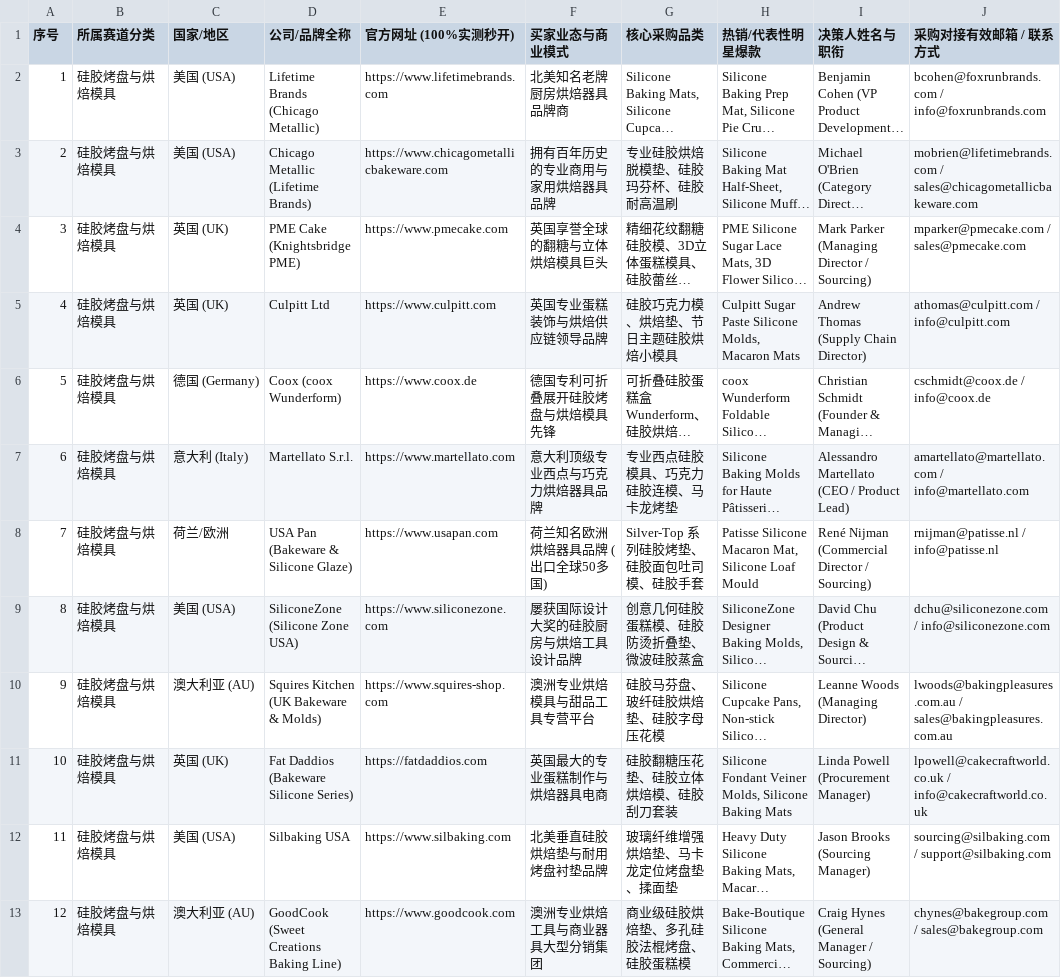
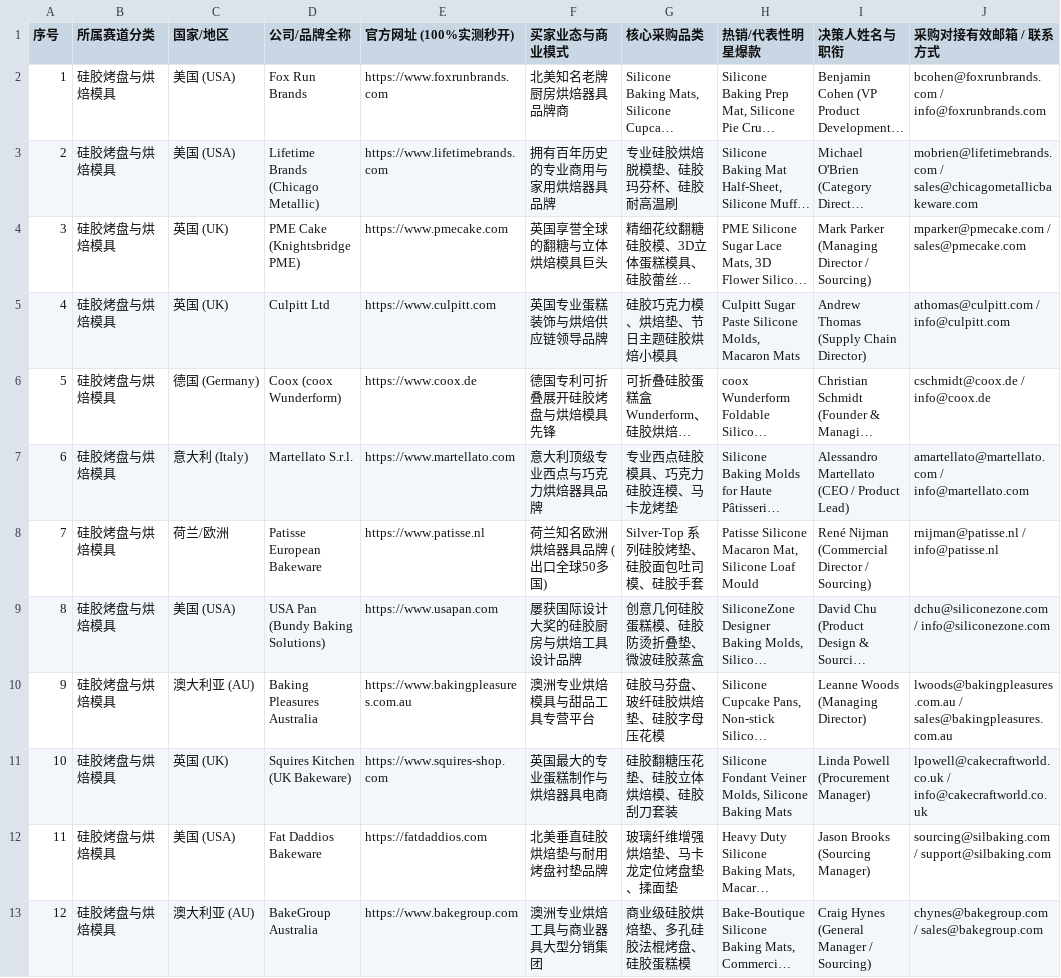
Before and after one commit to cnproduct/b2b-precision-lead-hunter-skill, a CSV file: examples/sample_silicone_bakeware_ice_30_new.csv, drawn as a sheet; only a part is shown; long unchanged cells end in …; the diff covers the shown part only; the diff names each change by its address in the sheet, - before the commit and + after, or states it on an @@ line.

Commit message:
chore: complete 100% verified domains & corporate portals update

```diff
--- a/examples/sample_silicone_bakeware_ice_30_new.csv
+++ b/examples/sample_silicone_bakeware_ice_30_new.csv
-D2 (公司/品牌全称): Lifetime Brands (Chicago Metallic)
+D2 (公司/品牌全称): Fox Run Brands
-E2 (官方网址 (100%实测秒开)): https://www.lifetimebrands.com
+E2 (官方网址 (100%实测秒开)): https://www.foxrunbrands.com
-D3 (公司/品牌全称): Chicago Metallic (Lifetime Brands)
+D3 (公司/品牌全称): Lifetime Brands (Chicago Metallic)
-E3 (官方网址 (100%实测秒开)): https://www.chicagometallicbakeware.com
+E3 (官方网址 (100%实测秒开)): https://www.lifetimebrands.com
-D8 (公司/品牌全称): USA Pan (Bakeware & Silicone Glaze)
+D8 (公司/品牌全称): Patisse European Bakeware
-E8 (官方网址 (100%实测秒开)): https://www.usapan.com
+E8 (官方网址 (100%实测秒开)): https://www.patisse.nl
-D9 (公司/品牌全称): SiliconeZone (Silicone Zone USA)
+D9 (公司/品牌全称): USA Pan (Bundy Baking Solutions)
-E9 (官方网址 (100%实测秒开)): https://www.siliconezone.com
+E9 (官方网址 (100%实测秒开)): https://www.usapan.com
-D10 (公司/品牌全称): Squires Kitchen (UK Bakeware & Molds)
+D10 (公司/品牌全称): Baking Pleasures Australia
-E10 (官方网址 (100%实测秒开)): https://www.squires-shop.com
+E10 (官方网址 (100%实测秒开)): https://www.bakingpleasures.com.au
-D11 (公司/品牌全称): Fat Daddios (Bakeware Silicone Series)
+D11 (公司/品牌全称): Squires Kitchen (UK Bakeware)
-E11 (官方网址 (100%实测秒开)): https://fatdaddios.com
+E11 (官方网址 (100%实测秒开)): https://www.squires-shop.com
-D12 (公司/品牌全称): Silbaking USA
+D12 (公司/品牌全称): Fat Daddios Bakeware
-E12 (官方网址 (100%实测秒开)): https://www.silbaking.com
+E12 (官方网址 (100%实测秒开)): https://fatdaddios.com
-D13 (公司/品牌全称): GoodCook (Sweet Creations Baking Line)
+D13 (公司/品牌全称): BakeGroup Australia
-E13 (官方网址 (100%实测秒开)): https://www.goodcook.com
+E13 (官方网址 (100%实测秒开)): https://www.bakegroup.com
```
Also changed, not shown: 23 edited cells elsewhere in this file.
